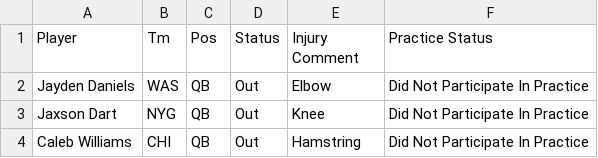
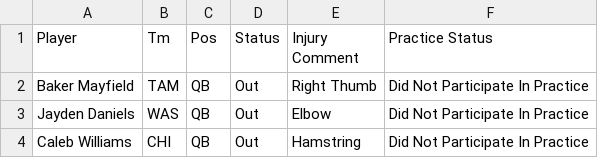
Before and after one commit to whansen2/nfl-score-predictor, a CSV file: nfl_predictor/data/nfl_injuries.csv, drawn as a sheet.

```diff
--- a/nfl_predictor/data/nfl_injuries.csv
+++ b/nfl_predictor/data/nfl_injuries.csv
@@ -1,4 +1,4 @@
 Player,Tm,Pos,Status,Injury Comment,Practice Status
+Baker Mayfield,TAM,QB,Out,Right Thumb,Did Not Participate In Practice
 Jayden Daniels,WAS,QB,Out,Elbow,Did Not Participate In Practice
-Jaxson Dart,NYG,QB,Out,Knee,Did Not Participate In Practice
 Caleb Williams,CHI,QB,Out,Hamstring,Did Not Participate In Practice
```
Also changed, not shown: nfl_predictor/data/past_results.csv, nfl_predictor/data/standings.csv, 6 other files.
